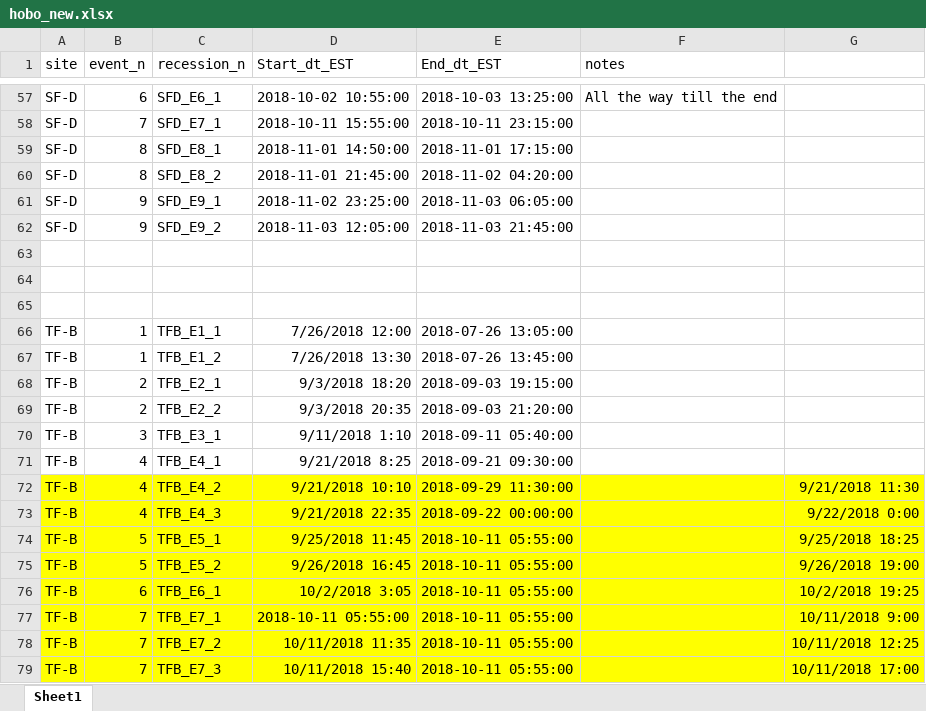
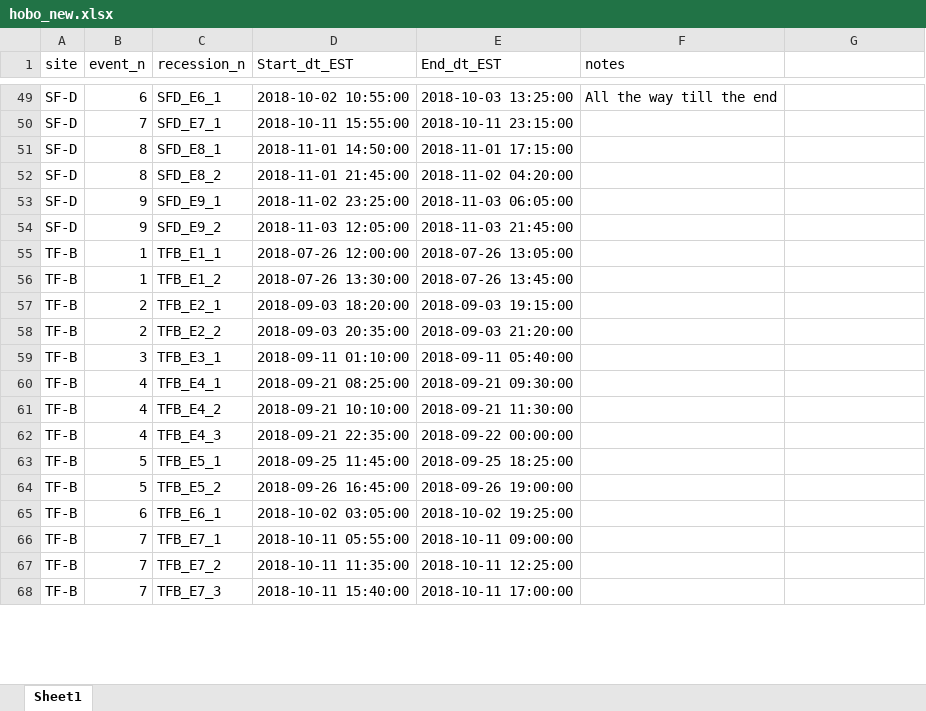
Before and after one commit to prerana5511/first_repo, an Excel workbook: data/hobo_new.xlsx, sheet Sheet1, drawn as a sheet; only a part is shown, gaps mark what is left out; values as stored, in another font and other column widths than the file's, no borders; removed rows and columns are numbered as before the commit, all else as after; the diff covers the shown part only; the diff names each change by its address in the sheet, - before the commit and + after, or states it on an @@ line.

```diff
--- a/data/hobo_new.xlsx (sheet Sheet1)
+++ b/data/hobo_new.xlsx (sheet Sheet1)
-row 63: (empty)
-row 64: (empty)
-row 65: (empty)
-D55 (Start_dt_EST): 7/26/2018 12:00
+D55 (Start_dt_EST): 2018-07-26 12:00:00
-D56 (Start_dt_EST): 7/26/2018 13:30
+D56 (Start_dt_EST): 2018-07-26 13:30:00
-D57 (Start_dt_EST): 9/3/2018 18:20
+D57 (Start_dt_EST): 2018-09-03 18:20:00
-D58 (Start_dt_EST): 9/3/2018 20:35
+D58 (Start_dt_EST): 2018-09-03 20:35:00
-D59 (Start_dt_EST): 9/11/2018 1:10
+D59 (Start_dt_EST): 2018-09-11 01:10:00
-D60 (Start_dt_EST): 9/21/2018 8:25
+D60 (Start_dt_EST): 2018-09-21 08:25:00
-A61:G68 fill: #FFFF00
+A61:G68 fill: none
-D61 (Start_dt_EST): 9/21/2018 10:10
+D61 (Start_dt_EST): 2018-09-21 10:10:00
-E61 (End_dt_EST): 2018-09-29 11:30:00
+E61 (End_dt_EST): 2018-09-21 11:30:00
-G61: 9/21/2018 11:30
+G61: (empty)
-D62 (Start_dt_EST): 9/21/2018 22:35
+D62 (Start_dt_EST): 2018-09-21 22:35:00
-G62: 9/22/2018 0:00
+G62: (empty)
-D63 (Start_dt_EST): 9/25/2018 11:45
+D63 (Start_dt_EST): 2018-09-25 11:45:00
-E63 (End_dt_EST): 2018-10-11 05:55:00
+E63 (End_dt_EST): 2018-09-25 18:25:00
-G63: 9/25/2018 18:25
+G63: (empty)
-D64 (Start_dt_EST): 9/26/2018 16:45
+D64 (Start_dt_EST): 2018-09-26 16:45:00
-E64 (End_dt_EST): 2018-10-11 05:55:00
+E64 (End_dt_EST): 2018-09-26 19:00:00
-G64: 9/26/2018 19:00
+G64: (empty)
-D65 (Start_dt_EST): 10/2/2018 3:05
+D65 (Start_dt_EST): 2018-10-02 03:05:00
-E65 (End_dt_EST): 2018-10-11 05:55:00
+E65 (End_dt_EST): 2018-10-02 19:25:00
-G65: 10/2/2018 19:25
+G65: (empty)
-E66 (End_dt_EST): 2018-10-11 05:55:00
+E66 (End_dt_EST): 2018-10-11 09:00:00
-G66: 10/11/2018 9:00
+G66: (empty)
-D67 (Start_dt_EST): 10/11/2018 11:35
+D67 (Start_dt_EST): 2018-10-11 11:35:00
-E67 (End_dt_EST): 2018-10-11 05:55:00
+E67 (End_dt_EST): 2018-10-11 12:25:00
-G67: 10/11/2018 12:25
+G67: (empty)
-D68 (Start_dt_EST): 10/11/2018 15:40
+D68 (Start_dt_EST): 2018-10-11 15:40:00
-E68 (End_dt_EST): 2018-10-11 05:55:00
+E68 (End_dt_EST): 2018-10-11 17:00:00
-G68: 10/11/2018 17:00
+G68: (empty)
```
Also changed, not shown: 11 removed rows, 46 edited cells and cell formats elsewhere in this sheet, 6 other files.
